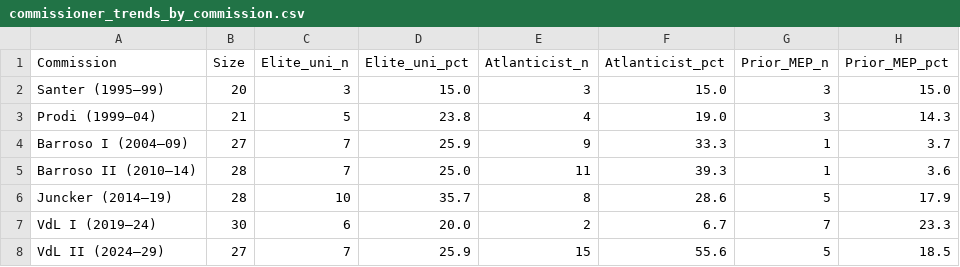
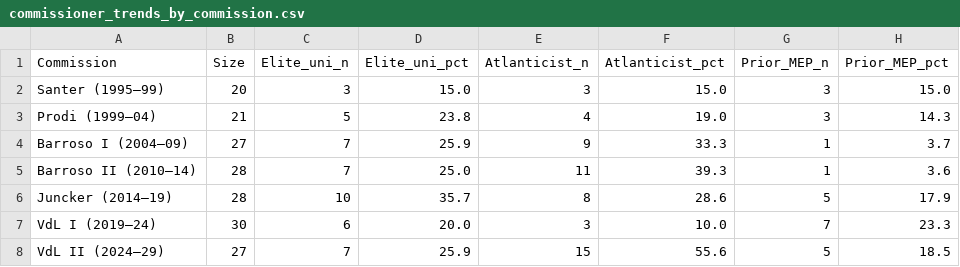
Before and after one commit to GavinMendelGleason/euro-sdt, a CSV file: commissioner_trends_by_commission.csv, drawn as a sheet; only a part is shown; the diff names each change by its address in the sheet, - before the commit and + after, or states it on an @@ line.

```diff
--- a/commissioner_trends_by_commission.csv
+++ b/commissioner_trends_by_commission.csv
-E7 (Atlanticist_n): 2
+E7 (Atlanticist_n): 3
-F7 (Atlanticist_pct): 6.7
+F7 (Atlanticist_pct): 10.0
```
Also changed, not shown: atlanticist_comparison.csv, 1 other file.
